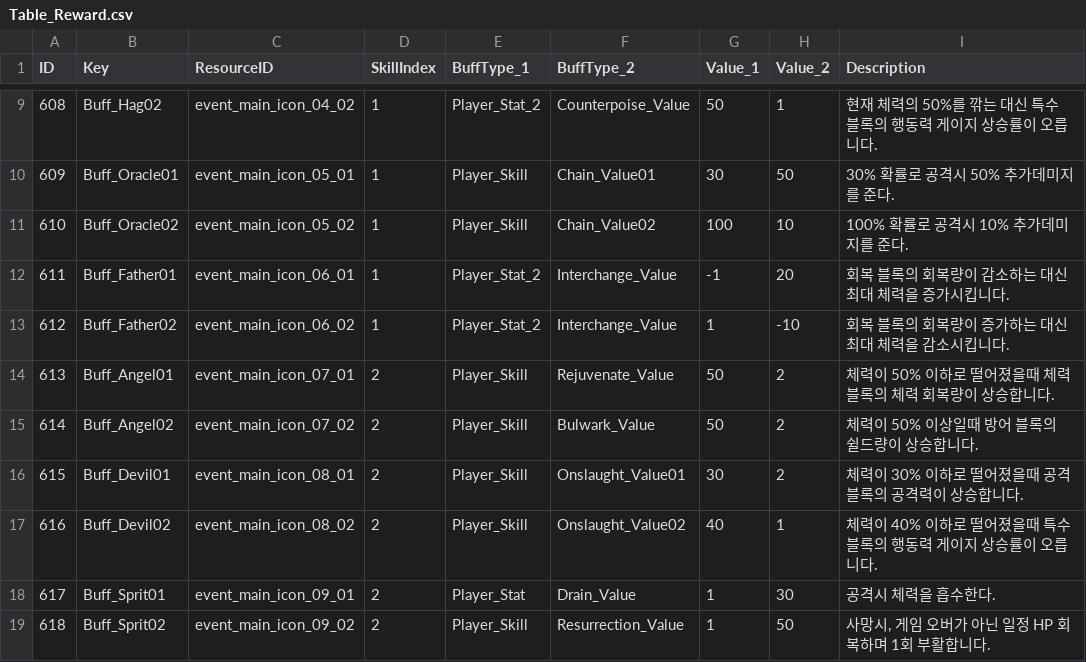
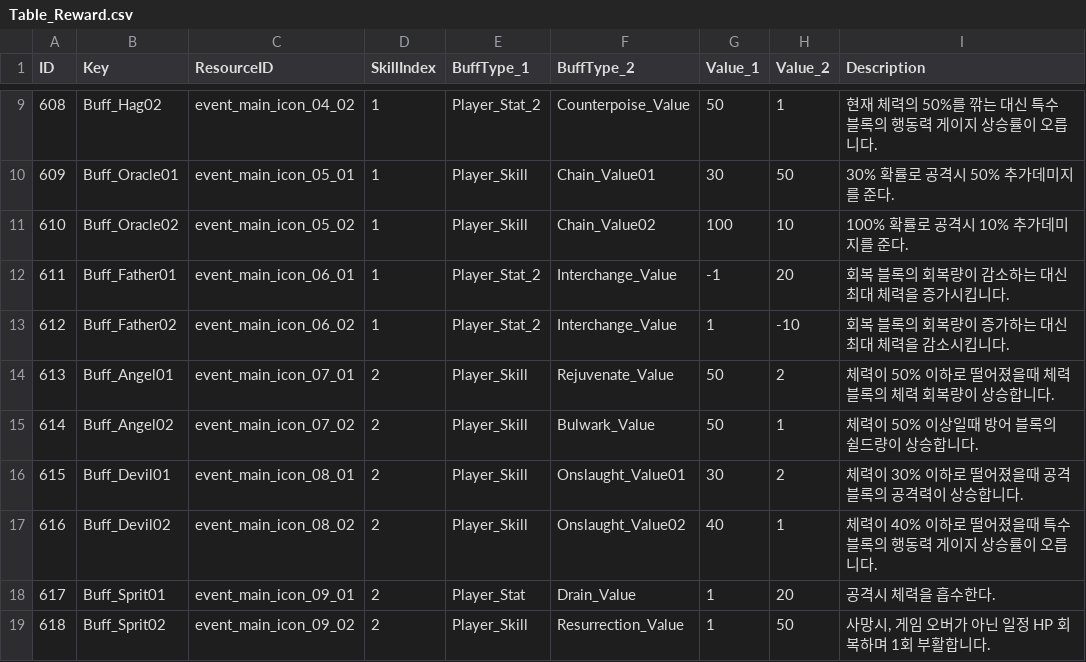
Before and after one commit to Kyungil-smart/08-firstcollabproject-Largegini, a CSV file: EOF/Assets/Resources/Tables/Table_Reward.csv, drawn as a sheet; only a part is shown, gaps mark what is left out.

```diff
--- a/EOF/Assets/Resources/Tables/Table_Reward.csv
+++ b/EOF/Assets/Resources/Tables/Table_Reward.csv
@@ -14,6 +14,6 @@
 613,Buff_Angel01,event_main_icon_07_01,2,Player_Skill,Rejuvenate_Value,50,2,체력이 50% 이하로 떨어졌을때 체력 블록의 체력 회복량이 상승합니다.
-614,Buff_Angel02,event_main_icon_07_02,2,Player_Skill,Bulwark_Value,50,2,체력이 50% 이상일때 방어 블록의 쉴드량이 상승합니다.
+614,Buff_Angel02,event_main_icon_07_02,2,Player_Skill,Bulwark_Value,50,1,체력이 50% 이상일때 방어 블록의 쉴드량이 상승합니다.
 615,Buff_Devil01,event_main_icon_08_01,2,Player_Skill,Onslaught_Value01,30,2,체력이 30% 이하로 떨어졌을때 공격 블록의 공격력이 상승합니다.
 616,Buff_Devil02,event_main_icon_08_02,2,Player_Skill,Onslaught_Value02,40,1,체력이 40% 이하로 떨어졌을때 특수 블록의 행동력 게이지 상승률이 오릅니다.
-617,Buff_Sprit01,event_main_icon_09_01,2,Player_Stat,Drain_Value,1,30,공격시 체력을 흡수한다.
+617,Buff_Sprit01,event_main_icon_09_01,2,Player_Stat,Drain_Value,1,20,공격시 체력을 흡수한다.
 618,Buff_Sprit02,event_main_icon_09_02,2,Player_Skill,Resurrection_Value,1,50,"사망시, 게임 오버가 아닌 일정 HP 회복하며 1회 부활합니다."
```
Also changed, not shown: EOF/Assets/Resources/Tables/Table_Localize.csv, EOF/Assets/Resources/Tables/Table_Skill.csv, 3 other files.
